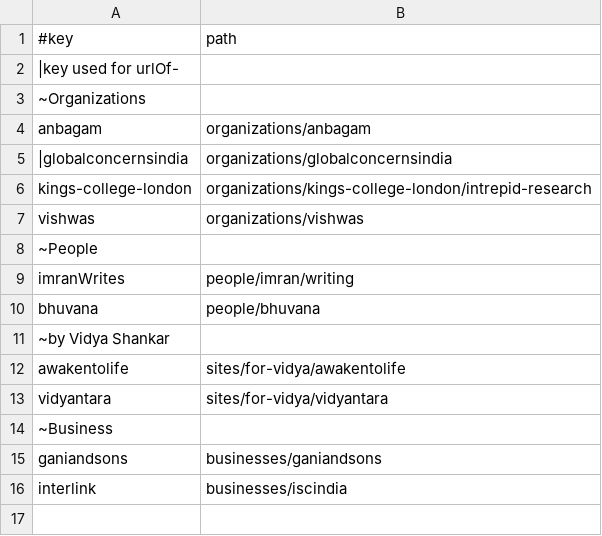
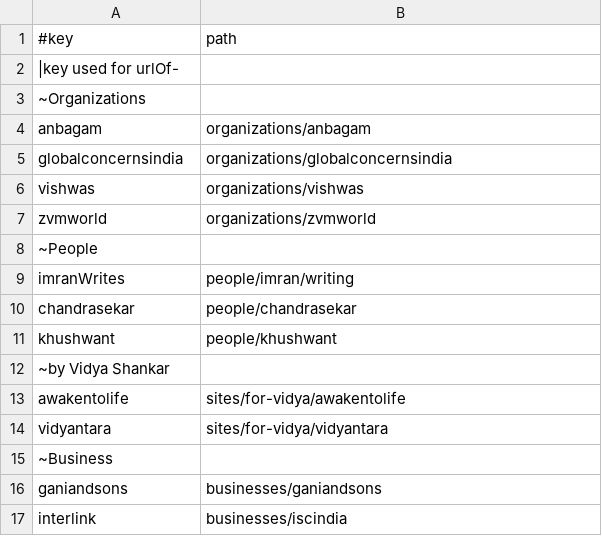
Before and after one commit to amadeus-web-world/spring, a TSV file: data/networks/Webring.tsv, drawn as a sheet.

```diff
--- a/data/networks/Webring.tsv
+++ b/data/networks/Webring.tsv
@@ -4,8 +4,9 @@
 anbagam	organizations/anbagam
-|globalconcernsindia	organizations/globalconcernsindia
-kings-college-london	organizations/kings-college-london/intrepid-research
+globalconcernsindia	organizations/globalconcernsindia
 vishwas	organizations/vishwas
+zvmworld	organizations/zvmworld
 ~People
 imranWrites	people/imran/writing
-bhuvana	people/bhuvana
+chandrasekar	people/chandrasekar
+khushwant	people/khushwant
 ~by Vidya Shankar
```
Also changed, not shown: 5 other files.
